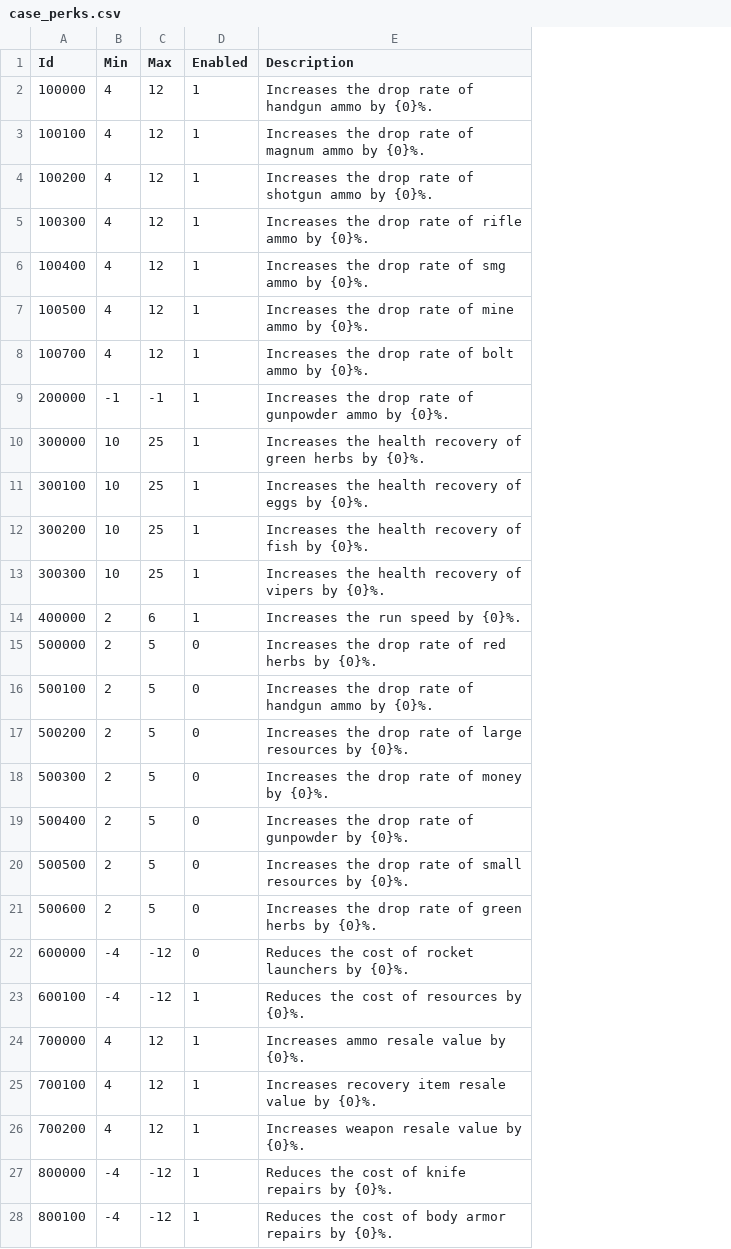
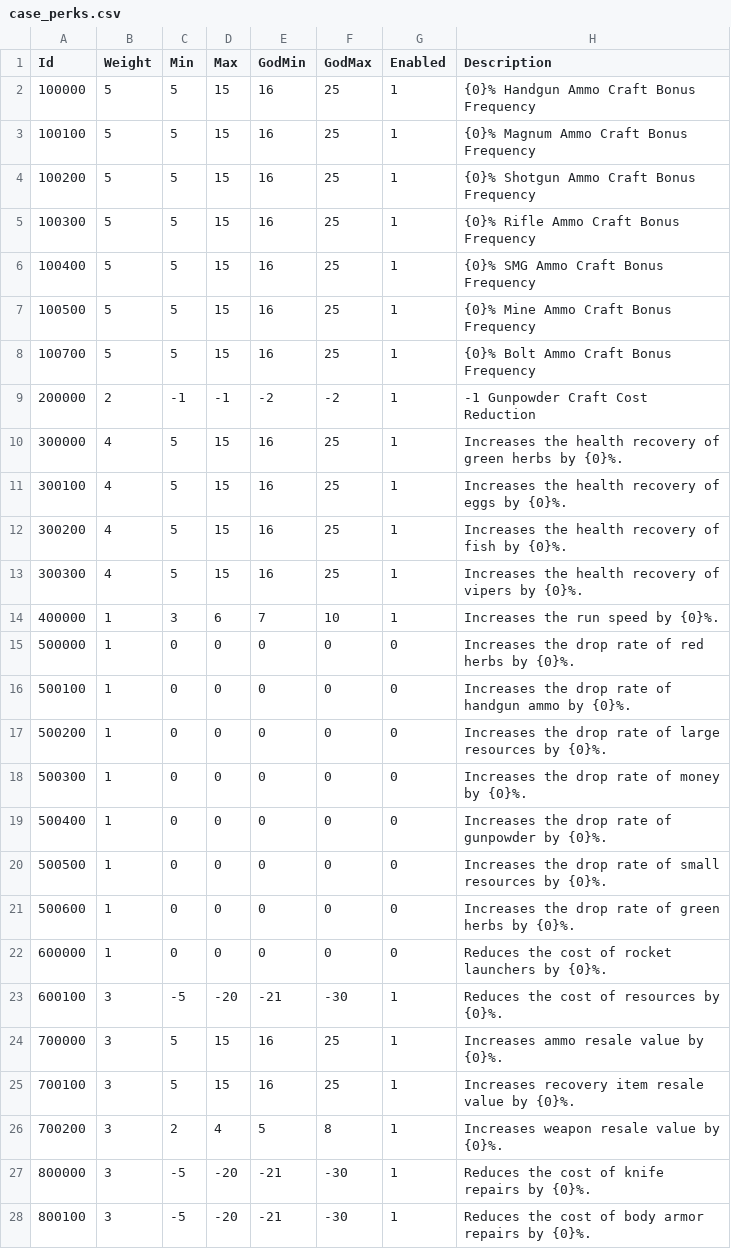
Before and after one commit to biorand/re4r, a CSV file: src/IntelOrca.Biohazard.BioRand.RE4R/data/case_perks.csv, drawn as a sheet; only a part is shown; addresses are those after the commit; the diff covers the shown part only; the diff names each change by its address in the sheet, - before the commit and + after, or states it on an @@ line.

Commit message:
Improve case perks Fix messages Allow multiple perks per case Add god rolls

```diff
--- a/src/IntelOrca.Biohazard.BioRand.RE4R/data/case_perks.csv
+++ b/src/IntelOrca.Biohazard.BioRand.RE4R/data/case_perks.csv
+column B (Weight), rows 2-28: 5 | 5 | 5 | 5 | 5 | 5 | 5 | 2 | 4 | 4 | 4 | 4 | 1 | 1 | 1 | 1 | 1 | 1 | 1 | 1 | 1 | 3 | 3 | 3 | 3 | 3 | 3
+column E (GodMin), rows 2-28: 16 | 16 | 16 | 16 | 16 | 16 | 16 | -2 | 16 | 16 | 16 | 16 | 7 | 0 | 0 | 0 | 0 | 0 | 0 | 0 | 0 | -21 | 16 | 16 | 5 | -21 | -21
+column F (GodMax), rows 2-28: 25 | 25 | 25 | 25 | 25 | 25 | 25 | -2 | 25 | 25 | 25 | 25 | 10 | 0 | 0 | 0 | 0 | 0 | 0 | 0 | 0 | -30 | 25 | 25 | 8 | -30 | -30
-C2:C8 (Min): 4
+C2:C8 (Min): 5
-D2:D8 (Max): 12
+D2:D8 (Max): 15
-H2 (Description): Increases the drop rate of handgun ammo by {0}%.
+H2 (Description): {0}% Handgun Ammo Craft Bonus Frequency
-H3 (Description): Increases the drop rate of magnum ammo by {0}%.
+H3 (Description): {0}% Magnum Ammo Craft Bonus Frequency
-H4 (Description): Increases the drop rate of shotgun ammo by {0}%.
+H4 (Description): {0}% Shotgun Ammo Craft Bonus Frequency
-H5 (Description): Increases the drop rate of rifle ammo by {0}%.
+H5 (Description): {0}% Rifle Ammo Craft Bonus Frequency
-H6 (Description): Increases the drop rate of smg ammo by {0}%.
+H6 (Description): {0}% SMG Ammo Craft Bonus Frequency
-H7 (Description): Increases the drop rate of mine ammo by {0}%.
+H7 (Description): {0}% Mine Ammo Craft Bonus Frequency
-H8 (Description): Increases the drop rate of bolt ammo by {0}%.
+H8 (Description): {0}% Bolt Ammo Craft Bonus Frequency
-H9 (Description): Increases the drop rate of gunpowder ammo by {0}%.
+H9 (Description): -1 Gunpowder Craft Cost Reduction
-C10:C13 (Min): 10
+C10:C13 (Min): 5
-D10:D13 (Max): 25
+D10:D13 (Max): 15
-C14 (Min): 2
+C14 (Min): 3
-C15:C21 (Min): 2
+C15:C21 (Min): 0
-D15:D21 (Max): 5
+D15:D21 (Max): 0
-C22 (Min): -4
+C22 (Min): 0
-D22 (Max): -12
+D22 (Max): 0
-C23 (Min): -4
+C23 (Min): -5
-D23 (Max): -12
+D23 (Max): -20
-C24:C25 (Min): 4
+C24:C25 (Min): 5
-D24:D25 (Max): 12
+D24:D25 (Max): 15
-C26 (Min): 4
+C26 (Min): 2
-D26 (Max): 12
+D26 (Max): 4
-C27:C28 (Min): -4
+C27:C28 (Min): -5
-D27:D28 (Max): -12
+D27:D28 (Max): -20
```
Also changed, not shown: 10 edited cells elsewhere in this file, 4 other files.
